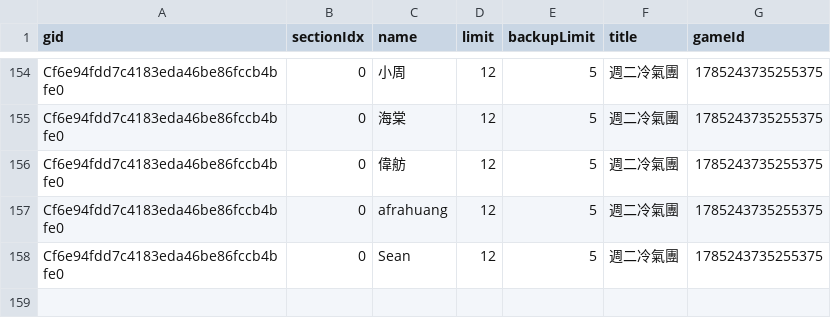
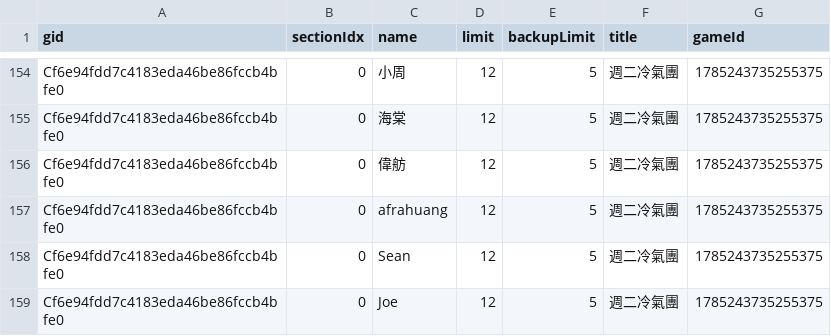
Before and after one commit to BSTony/TonysBadmintonGroup, a CSV file: data/registrations.csv, drawn as a sheet; only a part is shown, gaps mark what is left out.

Commit message:
Update current list snapshot: 週二冷氣團

```diff
--- a/data/registrations.csv
+++ b/data/registrations.csv
@@ -158 +158,2 @@ Cf6e94fdd7c4183eda46be86fccb4bfe0,0,afrahuang,12,5,週二冷氣團,1785243735255
 Cf6e94fdd7c4183eda46be86fccb4bfe0,0,Sean,12,5,週二冷氣團,1785243735255375
+Cf6e94fdd7c4183eda46be86fccb4bfe0,0,Joe,12,5,週二冷氣團,1785243735255375
```
